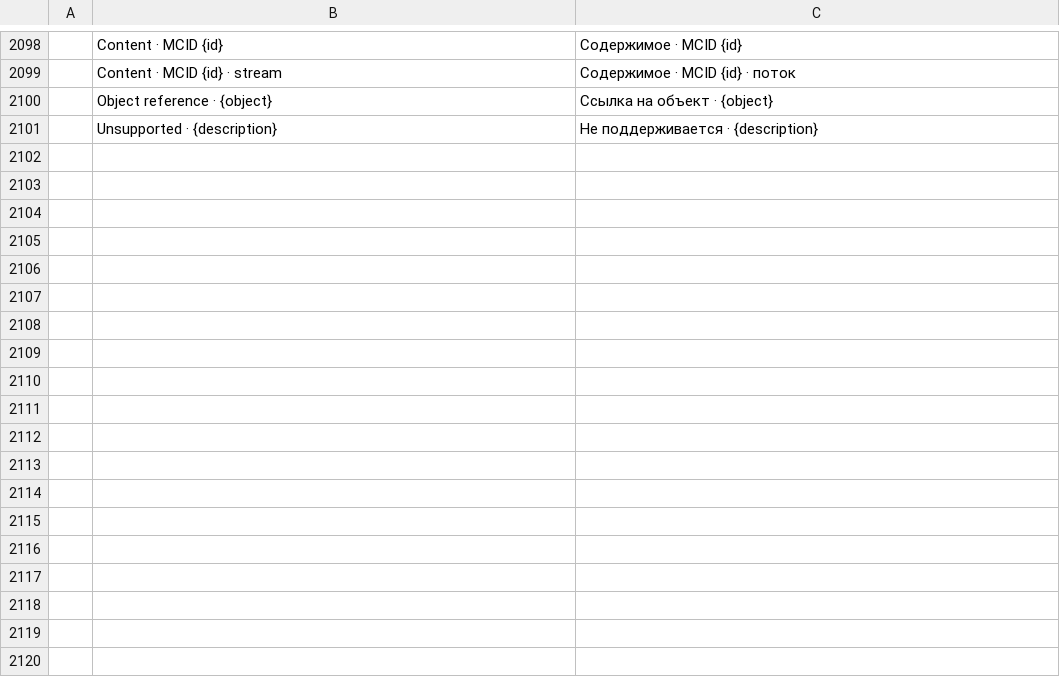
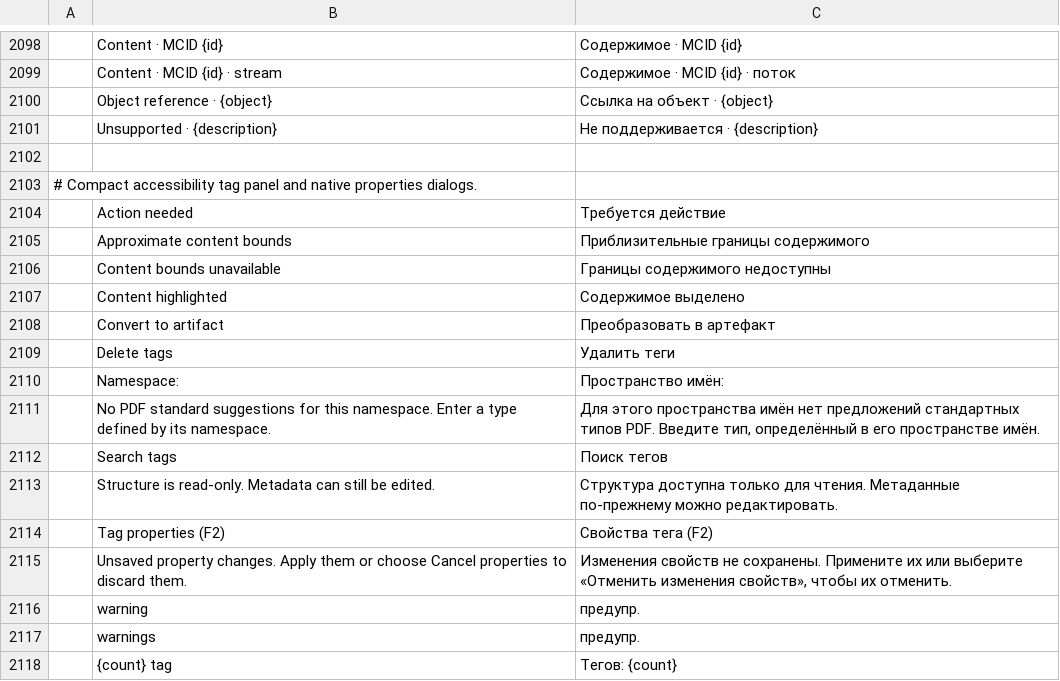
Before and after one commit to KevinWuWon/pdfcraft, a TSV file: crates/ui-egui/src/i18n/ru.tsv, drawn as a sheet; only a part is shown, gaps mark what is left out.

Commit message:
M12: refine tag editing and validate the public accessibility corpus
Improve the native tag tree and on-demand properties, namespace-aware roles, ID indexes, preserved ParentTree associations, and exact content edits.

Add the pinned 526-PDF compatibility runner, source-bound safety expectations, independent undo/save/artwork proofs, and complete compressed results. Unsupported operations and manual accessibility checks remain explicit.

Verified: 1,586 workspace tests; 526 PDFs with 4,734 successful edits and zero unexpected outcomes; strict lint, formatting, assets, layering, wasm and native GUI interaction.

```diff
--- a/crates/ui-egui/src/i18n/ru.tsv
+++ b/crates/ui-egui/src/i18n/ru.tsv
@@ -2101 +2101,18 @@
 	Unsupported · {description}	Не поддерживается · {description}
+
+# Compact accessibility tag panel and native properties dialogs.
+	Action needed	Требуется действие
+	Approximate content bounds	Приблизительные границы содержимого
+	Content bounds unavailable	Границы содержимого недоступны
+	Content highlighted	Содержимое выделено
+	Convert to artifact	Преобразовать в артефакт
+	Delete tags	Удалить теги
+	Namespace:	Пространство имён:
+	No PDF standard suggestions for this namespace. Enter a type defined by its namespace.	Для этого пространства имён нет предложений стандартных типов PDF. Введите тип, определённый в его пространстве имён.
+	Search tags	Поиск тегов
+	Structure is read-only. Metadata can still be edited.	Структура доступна только для чтения. Метаданные по-прежнему можно редактировать.
+	Tag properties (F2)	Свойства тега (F2)
+	Unsaved property changes. Apply them or choose Cancel properties to discard them.	Изменения свойств не сохранены. Примените их или выберите «Отменить изменения свойств», чтобы их отменить.
+	warning	предупр.
+	warnings	предупр.
+	{count} tag	Тегов: {count}
```
Also changed, not shown: crates/ui-egui/src/i18n/fr.tsv, crates/ui-egui/src/i18n/zh-hans.tsv, 51 other files.
